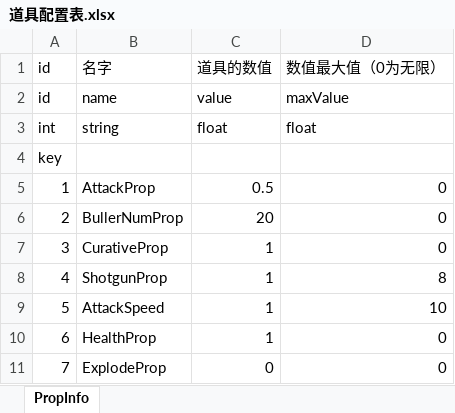
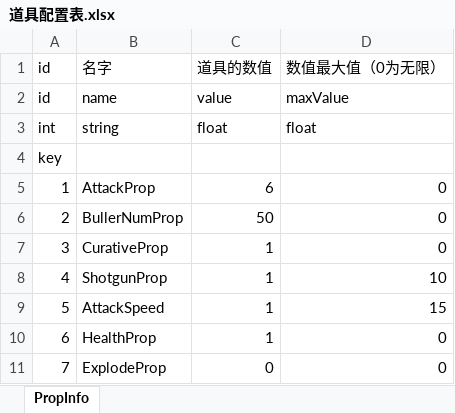
Before and after one commit to ljm-pixel/ShootingGame_3D, an Excel workbook: Assets/ArtRes/Excel/道具配置表.xlsx, sheet PropInfo, drawn as a sheet; values as stored, in another font and other column widths than the file's, no borders; the diff names each change by its address in the sheet, - before the commit and + after, or states it on an @@ line.

```diff
--- a/Assets/ArtRes/Excel/道具配置表.xlsx (sheet PropInfo)
+++ b/Assets/ArtRes/Excel/道具配置表.xlsx (sheet PropInfo)
-C5: 0.5
+C5: 6
-C6: 20
+C6: 50
-D8: 8
+D8: 10
-D9: 10
+D9: 15
```
Also changed, not shown: Assets/ArtRes/Excel/游戏初始化配置表.xlsx, Assets/ArtRes/Excel/游戏机制配置表.xlsx, 54 other files.
